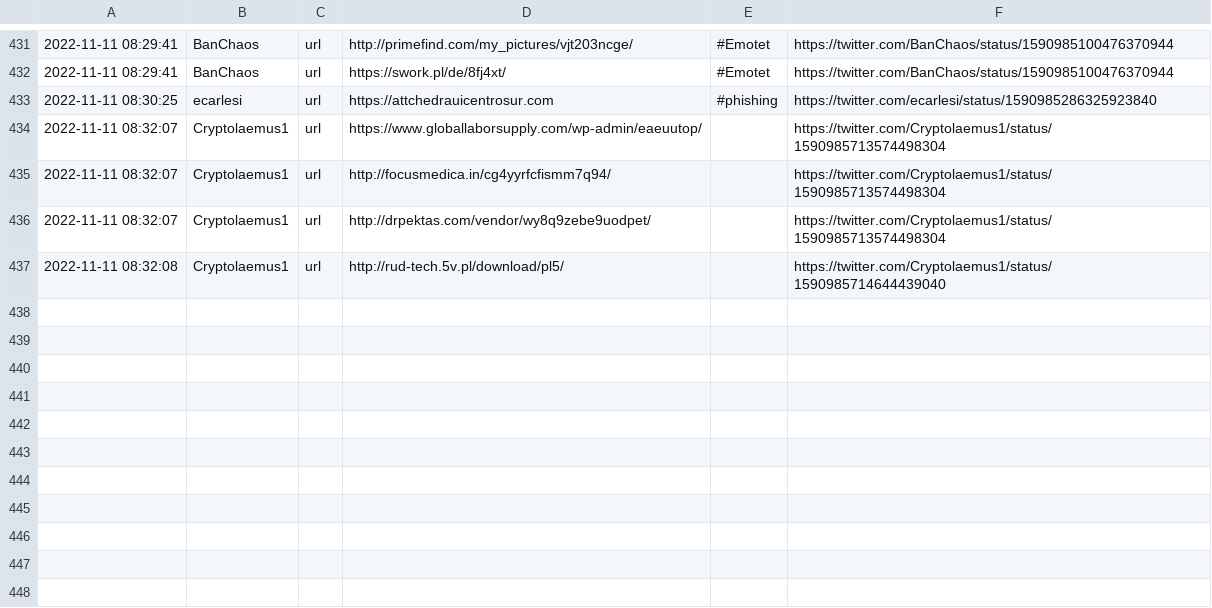
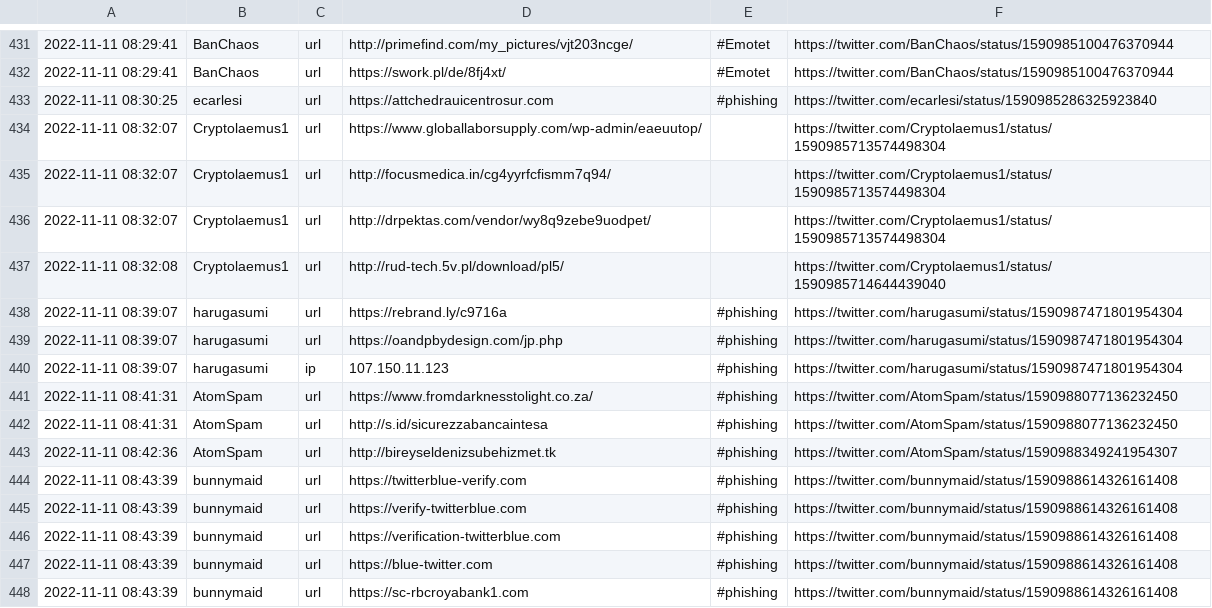
Before and after one commit to Croat79/TweetFeed, a CSV file: Nov_2022/20221111.csv, drawn as a sheet; only a part is shown, gaps mark what is left out; the diff names each change by its address in the sheet, - before the commit and + after, or states it on an @@ line.

```diff
--- a/Nov_2022/20221111.csv
+++ b/Nov_2022/20221111.csv
+row 438: 2022-11-11 08:39:07 | harugasumi | url | https://rebrand.ly/c9716a | #phishing | https://twitter.com/harugasumi/status/1590987471801954304
+row 439: 2022-11-11 08:39:07 | harugasumi | url | https://oandpbydesign.com/jp.php | #phishing | https://twitter.com/harugasumi/status/1590987471801954304
+row 440: 2022-11-11 08:39:07 | harugasumi | ip | 107.150.11.123 | #phishing | https://twitter.com/harugasumi/status/1590987471801954304
+row 441: 2022-11-11 08:41:31 | AtomSpam | url | https://www.fromdarknesstolight.co.za/ | #phishing | https://twitter.com/AtomSpam/status/1590988077136232450
+row 442: 2022-11-11 08:41:31 | AtomSpam | url | http://s.id/sicurezzabancaintesa | #phishing | https://twitter.com/AtomSpam/status/1590988077136232450
+row 443: 2022-11-11 08:42:36 | AtomSpam | url | http://bireyseldenizsubehizmet.tk | #phishing | https://twitter.com/AtomSpam/status/1590988349241954307
+row 444: 2022-11-11 08:43:39 | bunnymaid | url | https://twitterblue-verify.com | #phishing | https://twitter.com/bunnymaid/status/1590988614326161408
+row 445: 2022-11-11 08:43:39 | bunnymaid | url | https://verify-twitterblue.com | #phishing | https://twitter.com/bunnymaid/status/1590988614326161408
+row 446: 2022-11-11 08:43:39 | bunnymaid | url | https://verification-twitterblue.com | #phishing | https://twitter.com/bunnymaid/status/1590988614326161408
+row 447: 2022-11-11 08:43:39 | bunnymaid | url | https://blue-twitter.com | #phishing | https://twitter.com/bunnymaid/status/1590988614326161408
+row 448: 2022-11-11 08:43:39 | bunnymaid | url | https://sc-rbcroyabank1.com | #phishing | https://twitter.com/bunnymaid/status/1590988614326161408
```
Also changed, not shown: today.csv, 3 other files.
